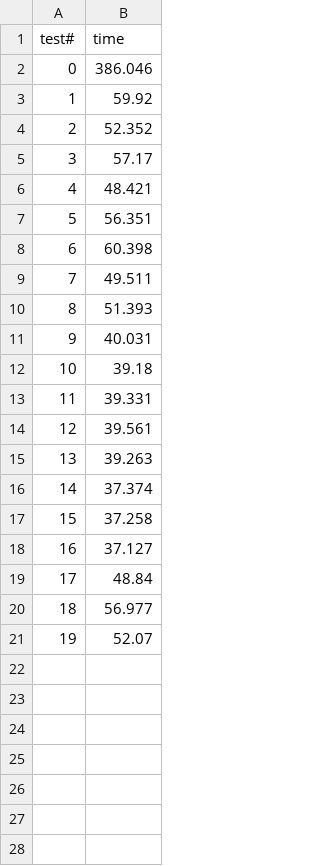
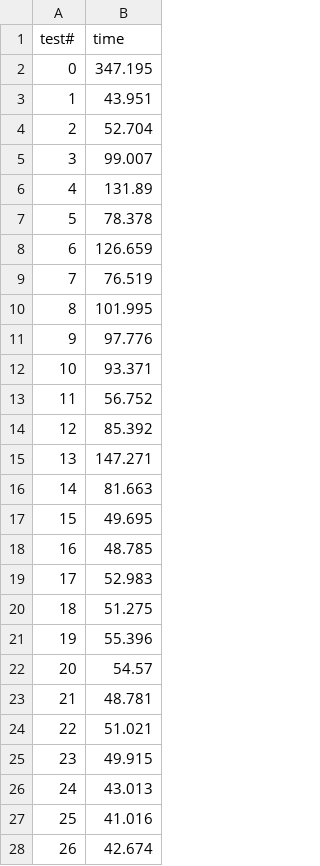
Before and after one commit to devzizu/nosql-databases, a CSV file: TP/performance/results/oracle-query0.csv, drawn as a sheet; only a part is shown; the diff covers the shown part only.

```diff
--- a/TP/performance/results/oracle-query0.csv
+++ b/TP/performance/results/oracle-query0.csv
@@ -1,21 +1,28 @@
 test#,time
-0,386.046
-1,59.92
-2,52.352
-3,57.17
-4,48.421
-5,56.351
-6,60.398
-7,49.511
-8,51.393
-9,40.031
-10,39.18
-11,39.331
-12,39.561
-13,39.263
-14,37.374
-15,37.258
-16,37.127
-17,48.84
-18,56.977
-19,52.07
+0,347.195
+1,43.951
+2,52.704
+3,99.007
+4,131.89
+5,78.378
+6,126.659
+7,76.519
+8,101.995
+9,97.776
+10,93.371
+11,56.752
+12,85.392
+13,147.271
+14,81.663
+15,49.695
+16,48.785
+17,52.983
+18,51.275
+19,55.396
+20,54.57
+21,48.781
+22,51.021
+23,49.915
+24,43.013
+25,41.016
+26,42.674
```
Also changed, not shown: 3 added rows elsewhere in this file, TP/performance/results/oracle-query1.csv, TP/performance/results/oracle-query2.csv, 17 other files.
